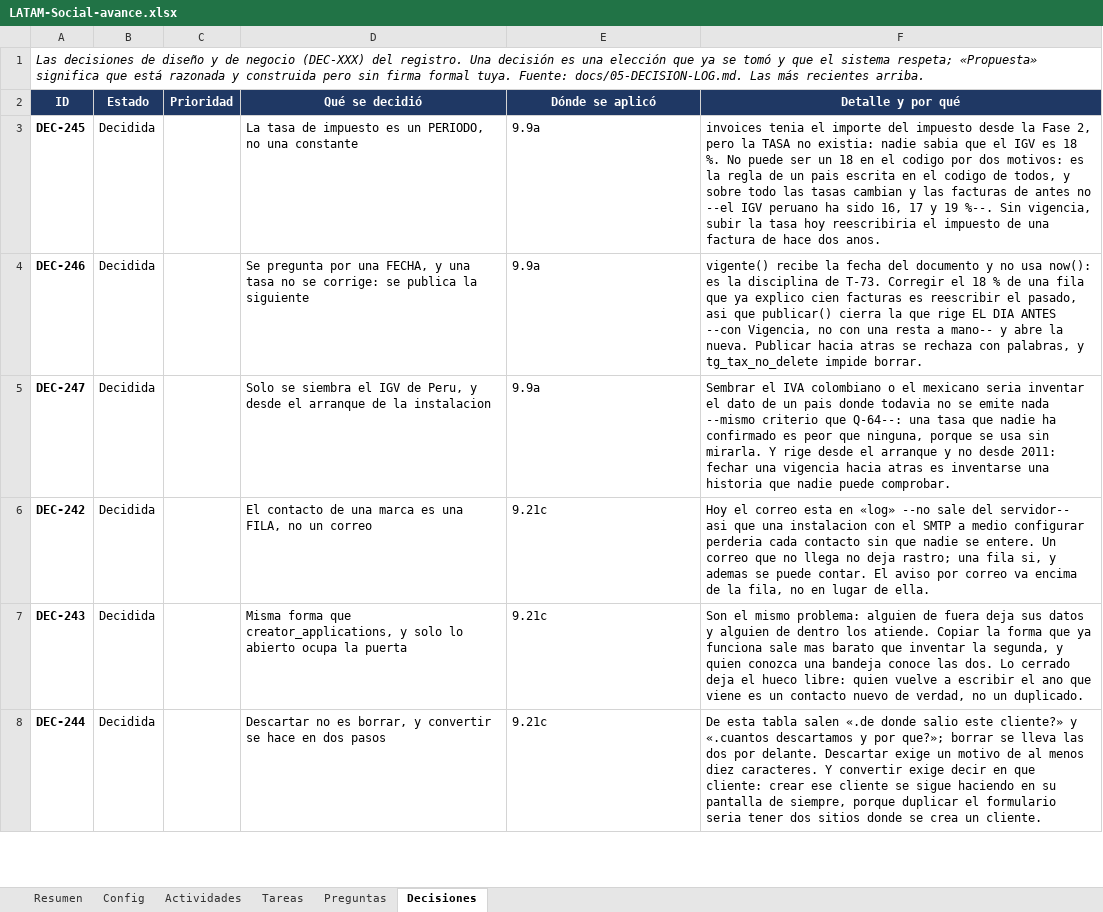
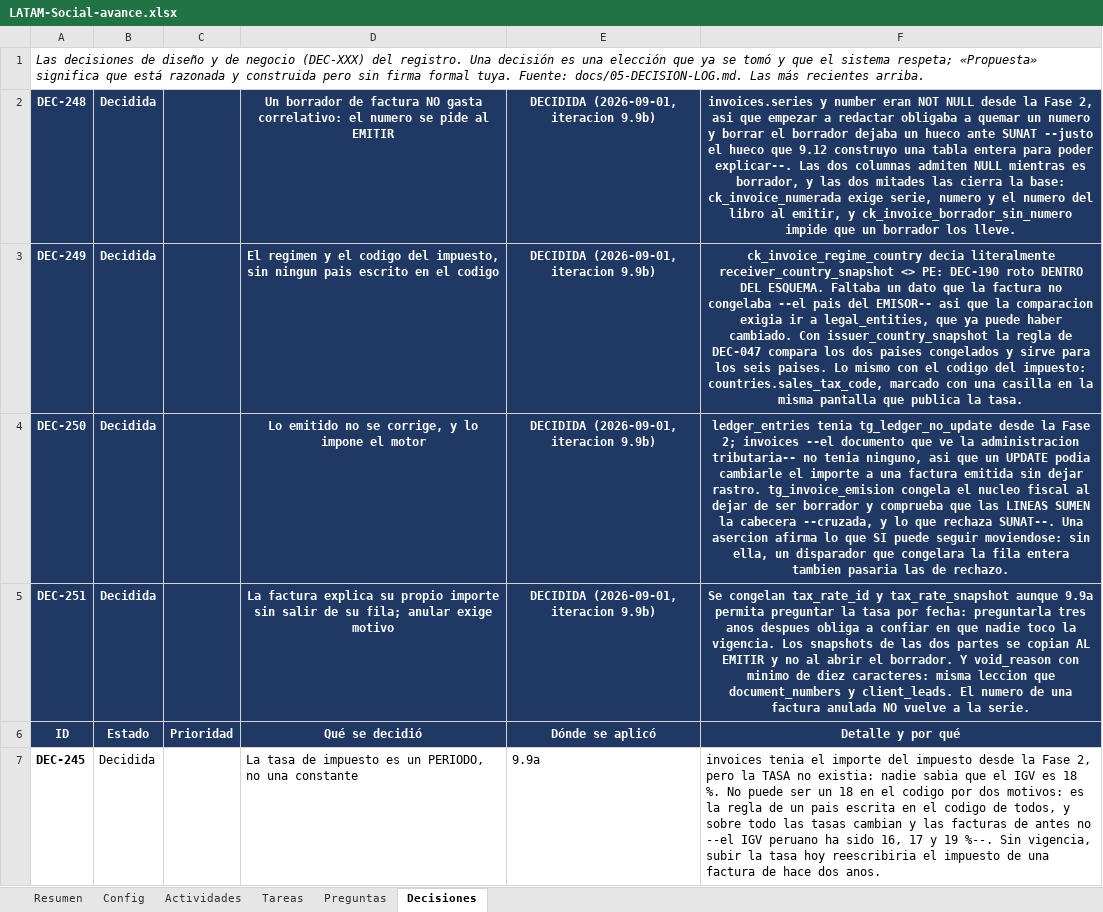
Before and after one commit to carlospandurovia/latam-social, an Excel workbook: docs/LATAM-Social-avance.xlsx, sheet Decisiones, drawn as a sheet; only a part is shown; the shorter side is filled out with more unchanged rows; values as stored, in another font and other column widths than the file's, no borders; conditional formats not drawn; the diff names each change by its address in the sheet, - before the commit and + after, or states it on an @@ line.

Commit message:
9.9b: la factura desde una campana - borrador sin correlativo, emision inmutable (DEC-248..251)

```diff
--- a/docs/LATAM-Social-avance.xlsx (sheet Decisiones)
+++ b/docs/LATAM-Social-avance.xlsx (sheet Decisiones)
+row 2: DEC-248 | Decidida |  | Un borrador de factura NO gasta correlativo: el numero se pide al EMITIR | DECIDIDA (2026-09-01, iteracion 9.9b) | invoices.series y number eran NOT NULL desde la Fase 2, asi que empezar a redactar obligaba a quemar un numero y borrar el borrador dejaba un hueco ante SUNAT --justo el hueco que 9.12 construyo una tabla entera para poder explicar--. Las dos columnas admiten NULL mientras es borrador, y las dos mitades las cierra la base: ck_invoice_numerada exige serie, numero y el numero del libro al emitir, y ck_invoice_borrador_sin_numero impide que un borrador los lleve.
+row 3: DEC-249 | Decidida |  | El regimen y el codigo del impuesto, sin ningun pais escrito en el codigo | DECIDIDA (2026-09-01, iteracion 9.9b) | ck_invoice_regime_country decia literalmente receiver_country_snapshot <> PE: DEC-190 roto DENTRO DEL ESQUEMA. Faltaba un dato que la factura no congelaba --el pais del EMISOR-- asi que la comparacion exigia ir a legal_entities, que ya puede haber cambiado. Con issuer_country_snapshot la regla de DEC-047 compara los dos paises congelados y sirve para los seis paises. Lo mismo con el codigo del impuesto: countries.sales_tax_code, marcado con una casilla en la misma pantalla que publica la tasa.
+row 4: DEC-250 | Decidida |  | Lo emitido no se corrige, y lo impone el motor | DECIDIDA (2026-09-01, iteracion 9.9b) | ledger_entries tenia tg_ledger_no_update desde la Fase 2; invoices --el documento que ve la administracion tributaria-- no tenia ninguno, asi que un UPDATE podia cambiarle el importe a una factura emitida sin dejar rastro. tg_invoice_emision congela el nucleo fiscal al dejar de ser borrador y comprueba que las LINEAS SUMEN la cabecera --cruzada, y lo que rechaza SUNAT--. Una asercion afirma lo que SI puede seguir moviendose: sin ella, un disparador que congelara la fila entera tambien pasaria las de rechazo.
+row 5: DEC-251 | Decidida |  | La factura explica su propio importe sin salir de su fila; anular exige motivo | DECIDIDA (2026-09-01, iteracion 9.9b) | Se congelan tax_rate_id y tax_rate_snapshot aunque 9.9a permita preguntar la tasa por fecha: preguntarla tres anos despues obliga a confiar en que nadie toco la vigencia. Los snapshots de las dos partes se copian AL EMITIR y no al abrir el borrador. Y void_reason con minimo de diez caracteres: misma leccion que document_numbers y client_leads. El numero de una factura anulada NO vuelve a la serie.
```
Also changed, not shown: sheet Tareas, sheet Actividades, sheet Preguntas, sheet Resumen, 28 other files.
